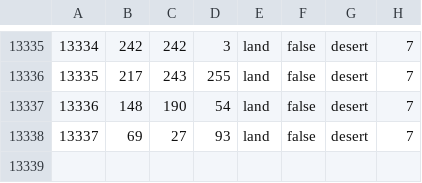
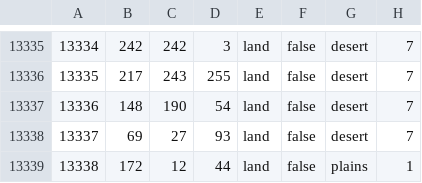
Before and after one commit to Spirit-Of-Defeat-MOD/sodtnw, a CSV file: map/definition.csv, drawn as a sheet; only a part is shown, gaps mark what is left out; the diff names each change by its address in the sheet, - before the commit and + after, or states it on an @@ line.

```diff
--- a/map/definition.csv
+++ b/map/definition.csv
+row 13339: 13338 | 172 | 12 | 44 | land | false | plains | 1
```
Also changed, not shown: 18 other files.
